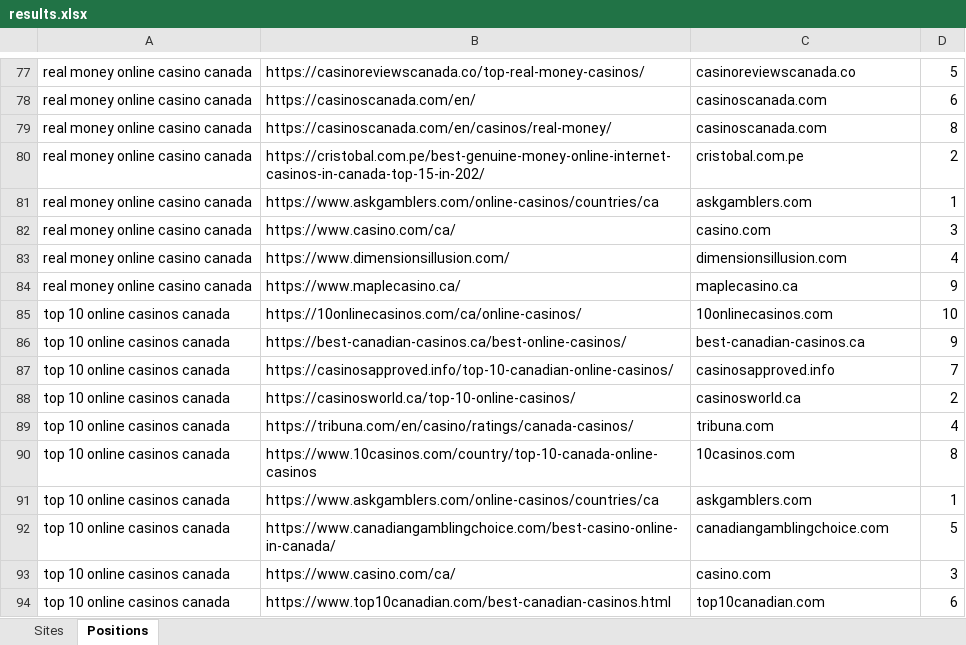
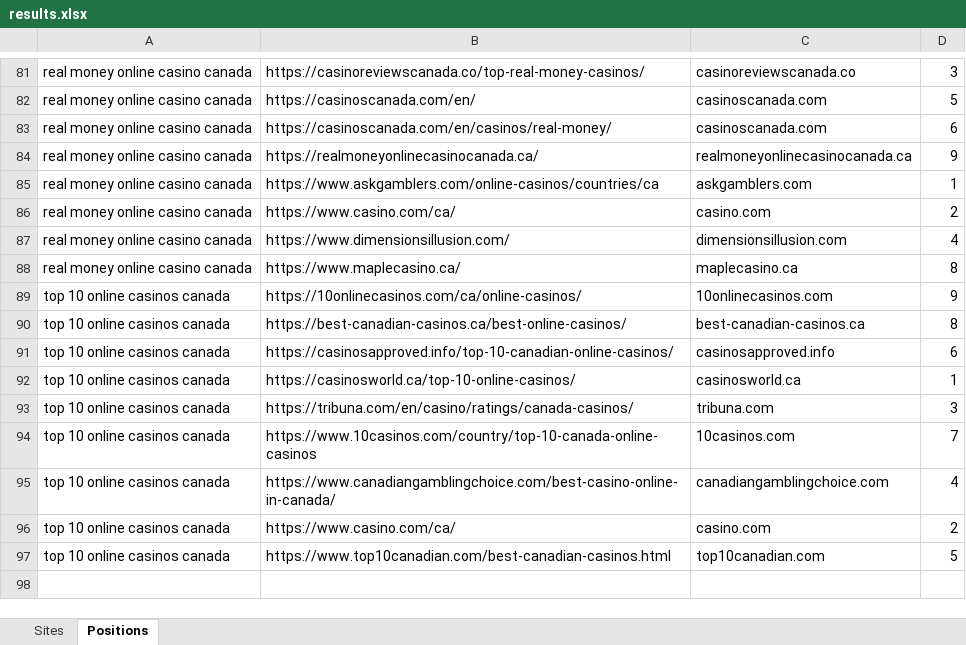
Before and after one commit to testomut/seo-serp-mvp, an Excel workbook: results.xlsx, sheet Positions, drawn as a sheet; only a part is shown, gaps mark what is left out; values as stored, in another font and other column widths than the file's, no borders; removed rows and columns are numbered as before the commit, all else as after; the diff covers the shown part only; the diff names each change by its address in the sheet, - before the commit and + after, or states it on an @@ line.

```diff
--- a/results.xlsx (sheet Positions)
+++ b/results.xlsx (sheet Positions)
-D81: 5
+D81: 3
-D82: 6
+D82: 5
-D83: 8
+D83: 6
-B84: https://cristobal.com.pe/best-genuine-money-online-internet-casinos-in-canada-top-15-in-202/
+B84: https://realmoneyonlinecasinocanada.ca/
-C84: cristobal.com.pe
+C84: realmoneyonlinecasinocanada.ca
-D84: 2
+D84: 9
-D86: 3
+D86: 2
-D88: 9
+D88: 8
-D89: 10
+D89: 9
-D90: 9
+D90: 8
-D91: 7
+D91: 6
-D92: 2
+D92: 1
-D93: 4
+D93: 3
-D94: 8
+D94: 7
-row 91: top 10 online casinos canada | https://www.askgamblers.com/online-casinos/countries/ca | askgamblers.com | 1
-D95: 5
+D95: 4
-D96: 3
+D96: 2
-D97: 6
+D97: 5
```
Also changed, not shown: 18 added rows, 14 removed rows and 94 edited cells elsewhere in this sheet, sheet Sites, 1 other file.
